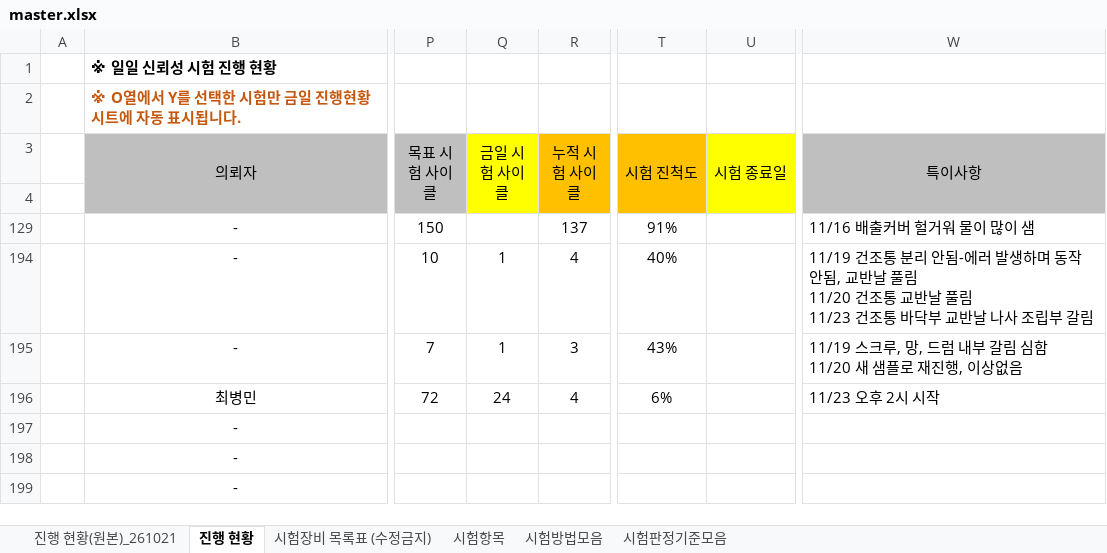
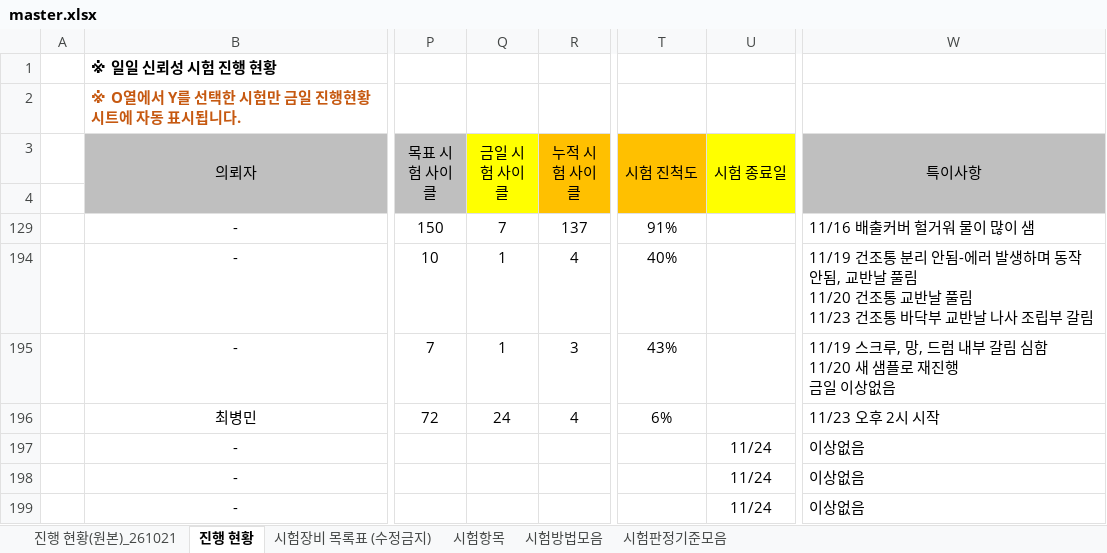
Before and after one commit to simjb23-oss/hurom-reliability, an Excel workbook: master.xlsx, sheet 진행 현황, drawn as a sheet; only a part is shown, gaps mark what is left out; values as stored, in another font and other column widths than the file's, no borders; conditional formats not drawn; ↵ is a line break in a cell; the diff covers the shown part only; the diff names each change by its address in the sheet, - before the commit and + after, or states it on an @@ line.

Commit message:
Master 동기화 2026-11-24T08:41:05Z

```diff
--- a/master.xlsx (sheet 진행 현황)
+++ b/master.xlsx (sheet 진행 현황)
-Q129 (금일 시험 사이클): (empty)
+Q129 (금일 시험 사이클): 7
-W195 (특이사항): …재진행, 이상없음
+W195 (특이사항): …재진행 ↵ 금일 이상없음
-U197:U199 (시험 종료일): (empty)
+U197:U199 (시험 종료일): 11/24
-W197:W199 (특이사항): (empty)
+W197:W199 (특이사항): 이상없음
```
Also changed, not shown: 1 removed row, 14 edited cells and cell formats elsewhere in this sheet, formulas that keep their value, 1 other file.
